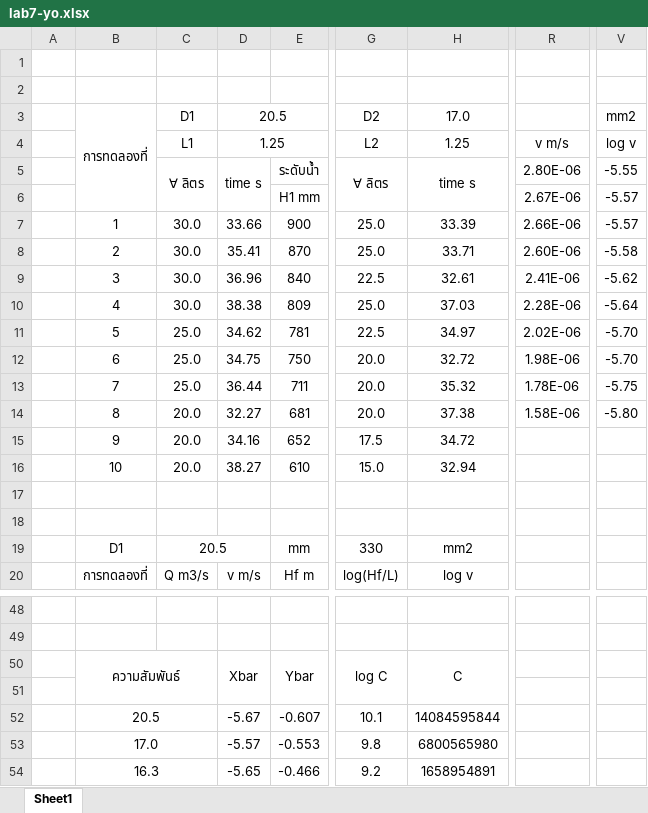
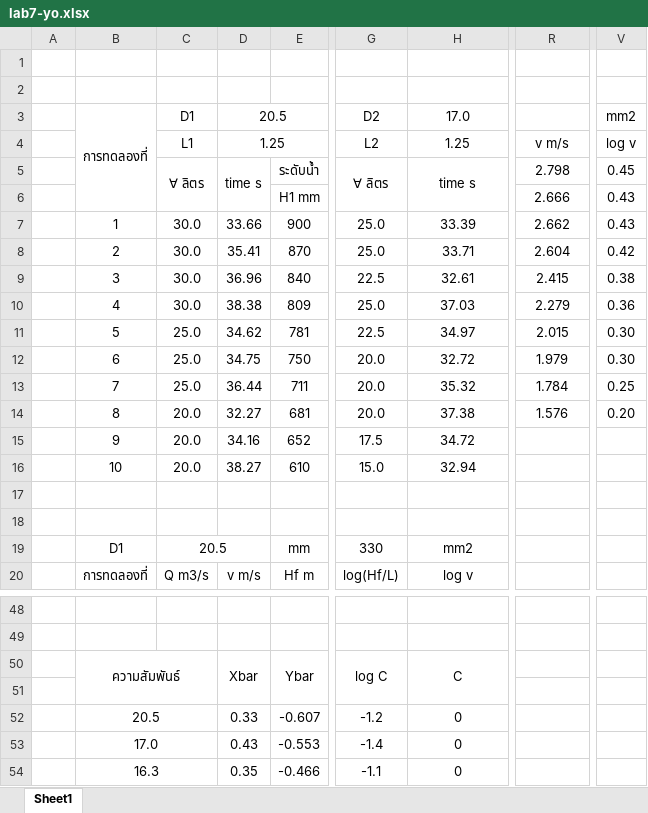
Before and after one commit to JulienSOR/LABFLUID, an Excel workbook: lab7/lab7-yo.xlsx, sheet Sheet1, drawn as a sheet; only a part is shown, gaps mark what is left out; values as stored, in another font and other column widths than the file's, no borders; the diff covers the shown part only; the diff names each change by its address in the sheet, - before the commit and + after, or states it on an @@ line.

```diff
--- a/lab7/lab7-yo.xlsx (sheet Sheet1)
+++ b/lab7/lab7-yo.xlsx (sheet Sheet1)
-R5: 2.80E-06
+R5: 2.798
-V5: -5.55
+V5: 0.45
-R6: 2.67E-06
+R6: 2.666
-V6:V7: -5.57
+V6:V7: 0.43
-R7: 2.66E-06
+R7: 2.662
-R8: 2.60E-06
+R8: 2.604
-V8: -5.58
+V8: 0.42
-R9: 2.41E-06
+R9: 2.415
-V9: -5.62
+V9: 0.38
-R10: 2.28E-06
+R10: 2.279
-V10: -5.64
+V10: 0.36
-R11: 2.02E-06
+R11: 2.015
-V11:V12: -5.70
+V11:V12: 0.30
-R12: 1.98E-06
+R12: 1.979
-R13: 1.78E-06
+R13: 1.784
-V13: -5.75
+V13: 0.25
-R14: 1.58E-06
+R14: 1.576
-V14: -5.80
+V14: 0.20
-D52: -5.67
+D52: 0.33
-G52: 10.1
+G52: -1.2
-H52: 14084595844
+H52: 0
-D53: -5.57
+D53: 0.43
-G53: 9.8
+G53: -1.4
-H53: 6800565980
+H53: 0
-D54: -5.65
+D54: 0.35
-G54: 9.2
+G54: -1.1
-H54: 1658954891
+H54: 0
```
Also changed, not shown: 11 added rows, 11 removed rows and 40 edited cells elsewhere in this sheet.
